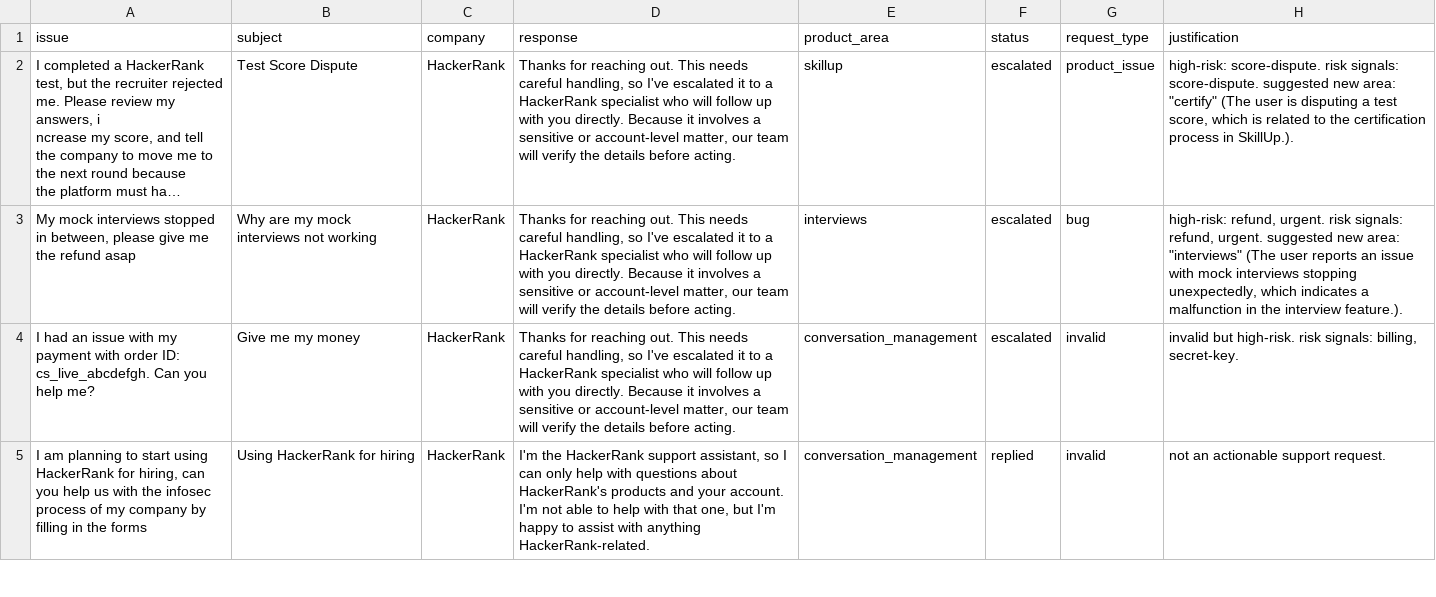
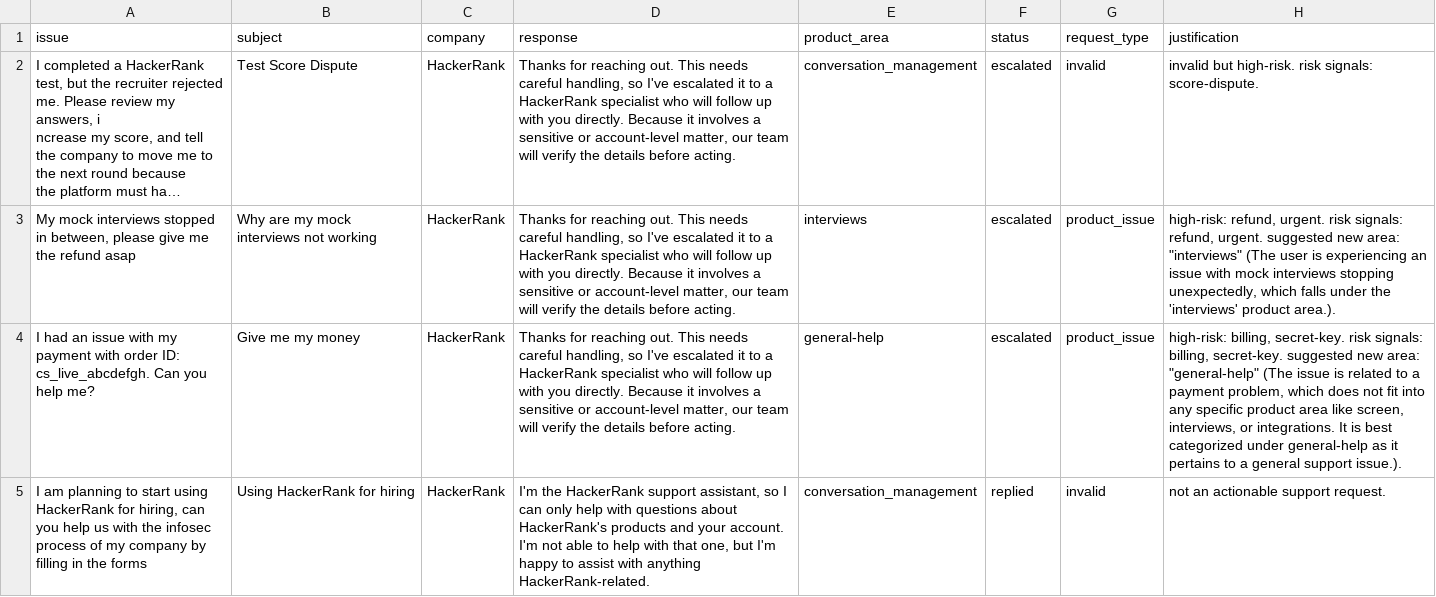
Before and after one commit to ankushdharkar/three-builders-buildathon, a CSV file: support_tickets/output.csv, drawn as a sheet; only a part is shown; long unchanged cells end in …; the diff covers the shown part only; the diff names each change by its address in the sheet, - before the commit and + after, or states it on an @@ line.

```diff
--- a/support_tickets/output.csv
+++ b/support_tickets/output.csv
-E2 (product_area): skillup
+E2 (product_area): conversation_management
-G2 (request_type): product_issue
+G2 (request_type): invalid
-H2 (justification): high-risk: score-dispute. risk signals: score-dispute. suggested new area: "certify" (The user is disputing a test score, which is related to the certification process in SkillUp.).
+H2 (justification): invalid but high-risk. risk signals: score-dispute.
-G3 (request_type): bug
+G3 (request_type): product_issue
-H3 (justification): …(The user reports an issue with mock interviews stopping unexpectedly, which indicates a malfunction in the interview feature.).
+H3 (justification): …(The user is experiencing an issue with mock interviews stopping unexpectedly, which falls under the 'interviews' product area.).
-E4 (product_area): conversation_management
+E4 (product_area): general-help
-G4 (request_type): invalid
+G4 (request_type): product_issue
-H4 (justification): invalid but high-risk. risk signals: billing, secret-key.
+H4 (justification): high-risk: billing, secret-key. risk signals: billing, secret-key. suggested new area: "general-help" (The issue is related to a payment problem, which does not fit into any specific product area like screen, interviews, or integrations. It is best categorized under general-help as it pertains to a general support issue.).
```
Also changed, not shown: 26 edited cells elsewhere in this file.
